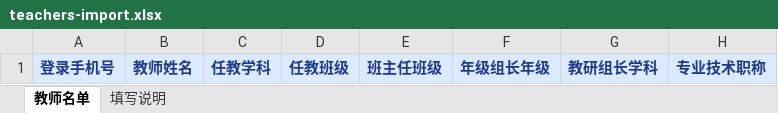
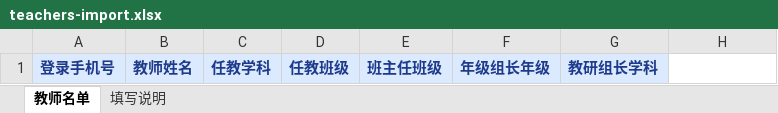
Before and after one commit to AI-xueban/ai-companion-prototype, an Excel workbook: apps/student/public/templates/teachers-import.xlsx, sheet 教师名单, drawn as a sheet; values as stored, in another font and other column widths than the file's, no borders; the diff names each change by its address in the sheet, - before the commit and + after, or states it on an @@ line.

```diff
--- a/apps/student/public/templates/teachers-import.xlsx (sheet 教师名单)
+++ b/apps/student/public/templates/teachers-import.xlsx (sheet 教师名单)
-H1: 专业技术职称
+H1: (empty)
-H1 fill: #DBEAFE
+H1 fill: none
```
Also changed, not shown: sheet 填写说明, 9 other files.
